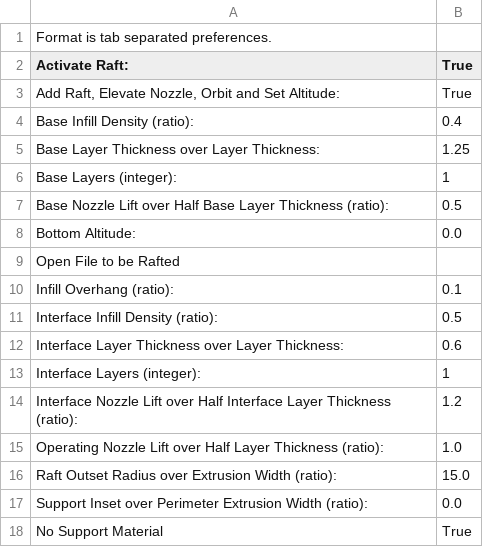
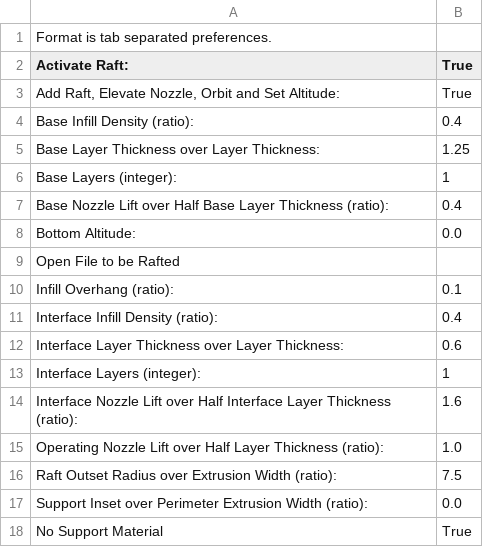
Before and after one commit to jmil/makerbot, a CSV file: trunk/skeinforge/cupcake-mk1/raft_ABS.csv, drawn as a sheet; only a part is shown.

Commit message:
updated our skeinforge prefs and hacked on various things a bit more.
git-svn-id: http://svn.makerbot.com@89 89f5bb60-11dc-4128-b5cc-92810caebcc6

```diff
--- a/trunk/skeinforge/cupcake-mk1/raft_ABS.csv
+++ b/trunk/skeinforge/cupcake-mk1/raft_ABS.csv
@@ -6,3 +6,3 @@ Base Layer Thickness over Layer Thickness:	1.25
 Base Layers (integer):	1
-Base Nozzle Lift over Half Base Layer Thickness (ratio):	0.5
+Base Nozzle Lift over Half Base Layer Thickness (ratio):	0.4
 Bottom Altitude:	0.0
@@ -10,8 +10,8 @@ Open File to be Rafted
 Infill Overhang (ratio):	0.1
-Interface Infill Density (ratio):	0.5
+Interface Infill Density (ratio):	0.4
 Interface Layer Thickness over Layer Thickness:	0.6
 Interface Layers (integer):	1
-Interface Nozzle Lift over Half Interface Layer Thickness (ratio):	1.2
+Interface Nozzle Lift over Half Interface Layer Thickness (ratio):	1.6
 Operating Nozzle Lift over Half Layer Thickness (ratio):	1.0
-Raft Outset Radius over Extrusion Width (ratio):	15.0
+Raft Outset Radius over Extrusion Width (ratio):	7.5
 Support Inset over Perimeter Extrusion Width (ratio):	0.0
```
Also changed, not shown: trunk/skeinforge/cupcake-mk1/carve.csv, trunk/skeinforge/cupcake-mk1/fill.csv, 3 other files.
